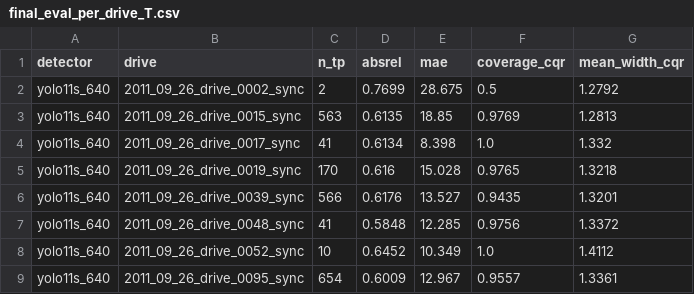
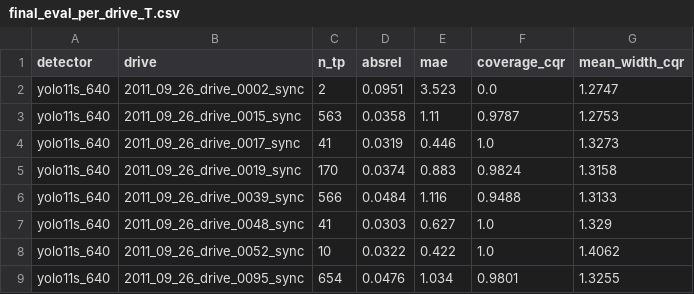
Before and after one commit to nguyenthang060706/Distance-Estimation-KITTI-YOLO, a CSV file: results/tables/final_eval_per_drive_T.csv, drawn as a sheet; only a part is shown; the diff covers the shown part only.

```diff
--- a/results/tables/final_eval_per_drive_T.csv
+++ b/results/tables/final_eval_per_drive_T.csv
@@ -1,9 +1,9 @@
 detector,drive,n_tp,absrel,mae,coverage_cqr,mean_width_cqr
-yolo11s_640,2011_09_26_drive_0002_sync,2,0.7699,28.675,0.5,1.2792
-yolo11s_640,2011_09_26_drive_0015_sync,563,0.6135,18.85,0.9769,1.2813
-yolo11s_640,2011_09_26_drive_0017_sync,41,0.6134,8.398,1.0,1.332
-yolo11s_640,2011_09_26_drive_0019_sync,170,0.616,15.028,0.9765,1.3218
-yolo11s_640,2011_09_26_drive_0039_sync,566,0.6176,13.527,0.9435,1.3201
-yolo11s_640,2011_09_26_drive_0048_sync,41,0.5848,12.285,0.9756,1.3372
-yolo11s_640,2011_09_26_drive_0052_sync,10,0.6452,10.349,1.0,1.4112
-yolo11s_640,2011_09_26_drive_0095_sync,654,0.6009,12.967,0.9557,1.3361
+yolo11s_640,2011_09_26_drive_0002_sync,2,0.0951,3.523,0.0,1.2747
+yolo11s_640,2011_09_26_drive_0015_sync,563,0.0358,1.11,0.9787,1.2753
+yolo11s_640,2011_09_26_drive_0017_sync,41,0.0319,0.446,1.0,1.3273
+yolo11s_640,2011_09_26_drive_0019_sync,170,0.0374,0.883,0.9824,1.3158
+yolo11s_640,2011_09_26_drive_0039_sync,566,0.0484,1.116,0.9488,1.3133
+yolo11s_640,2011_09_26_drive_0048_sync,41,0.0303,0.627,1.0,1.329
+yolo11s_640,2011_09_26_drive_0052_sync,10,0.0322,0.422,1.0,1.4062
+yolo11s_640,2011_09_26_drive_0095_sync,654,0.0476,1.034,0.9801,1.3255
```
Also changed, not shown: 77 edited cells elsewhere in this file, results/tables/final_eval_bootstrap_T.csv, results/tables/final_eval_common_T.csv, 39 other files.
